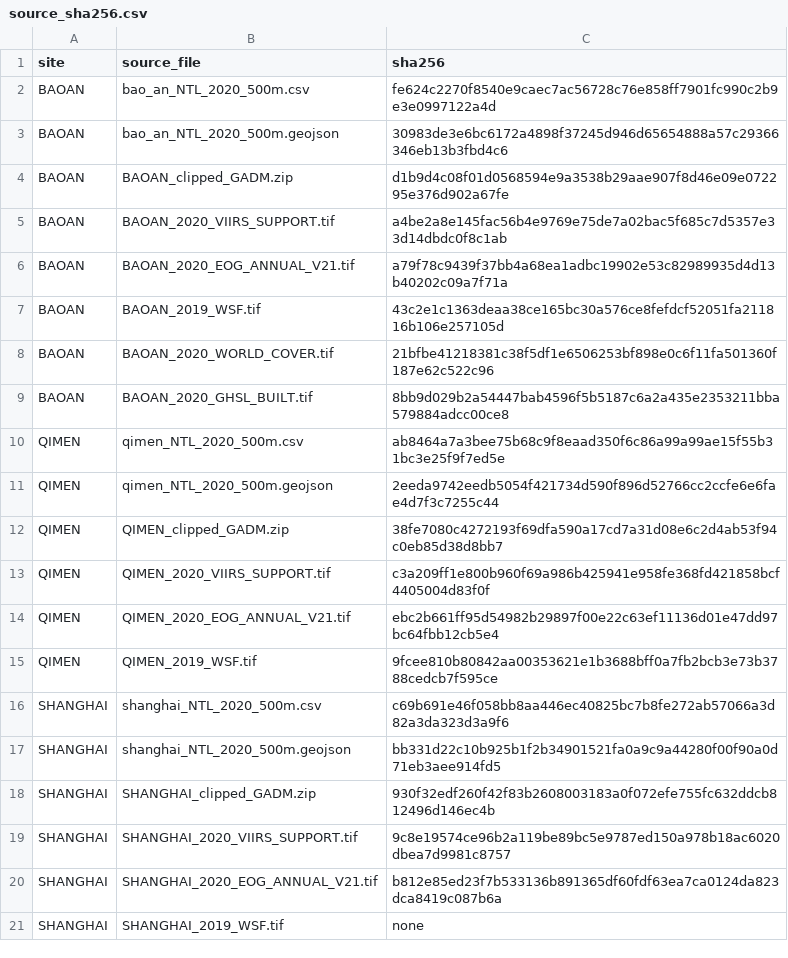
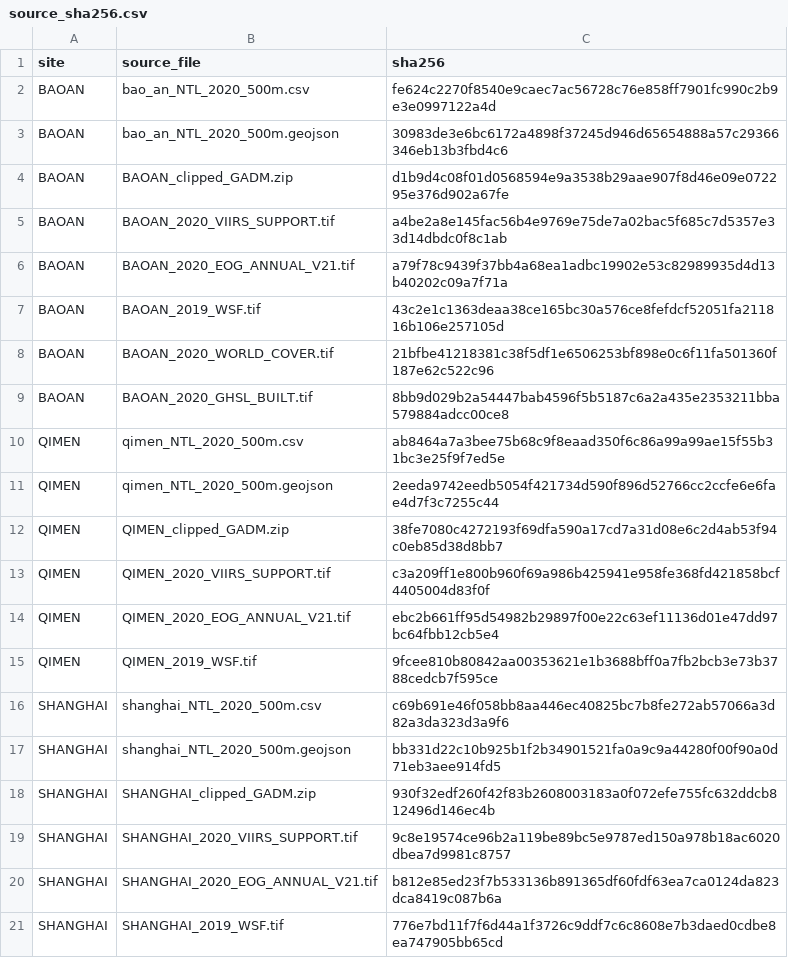
Before and after one commit to hoanfg/spatial-app, a CSV file: validation/evidence/ntl_appgrid_multisource_2020/source_sha256.csv, drawn as a sheet.

Commit message:
validation: complete Shanghai WSF source hash

```diff
--- a/validation/evidence/ntl_appgrid_multisource_2020/source_sha256.csv
+++ b/validation/evidence/ntl_appgrid_multisource_2020/source_sha256.csv
@@ -20,2 +20,2 @@ SHANGHAI,SHANGHAI_2020_VIIRS_SUPPORT.tif,9c8e19574ce96b2a119be89bc5e9787ed150a97
 SHANGHAI,SHANGHAI_2020_EOG_ANNUAL_V21.tif,b812e85ed23f7b533136b891365df60fdf63ea7ca0124da823dca8419c087b6a
-SHANGHAI,SHANGHAI_2019_WSF.tif,none
+SHANGHAI,SHANGHAI_2019_WSF.tif,776e7bd11f7f6d44a1f3726c9ddf7c6c8608e7b3daed0cdbe8ea747905bb65cd
```
